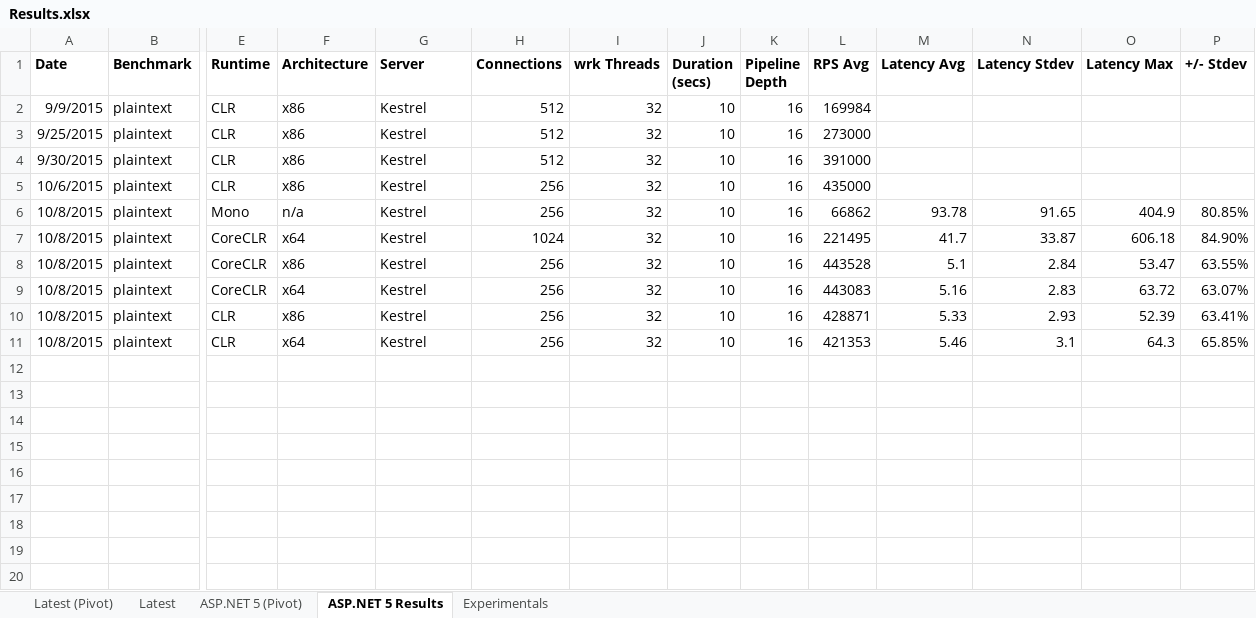
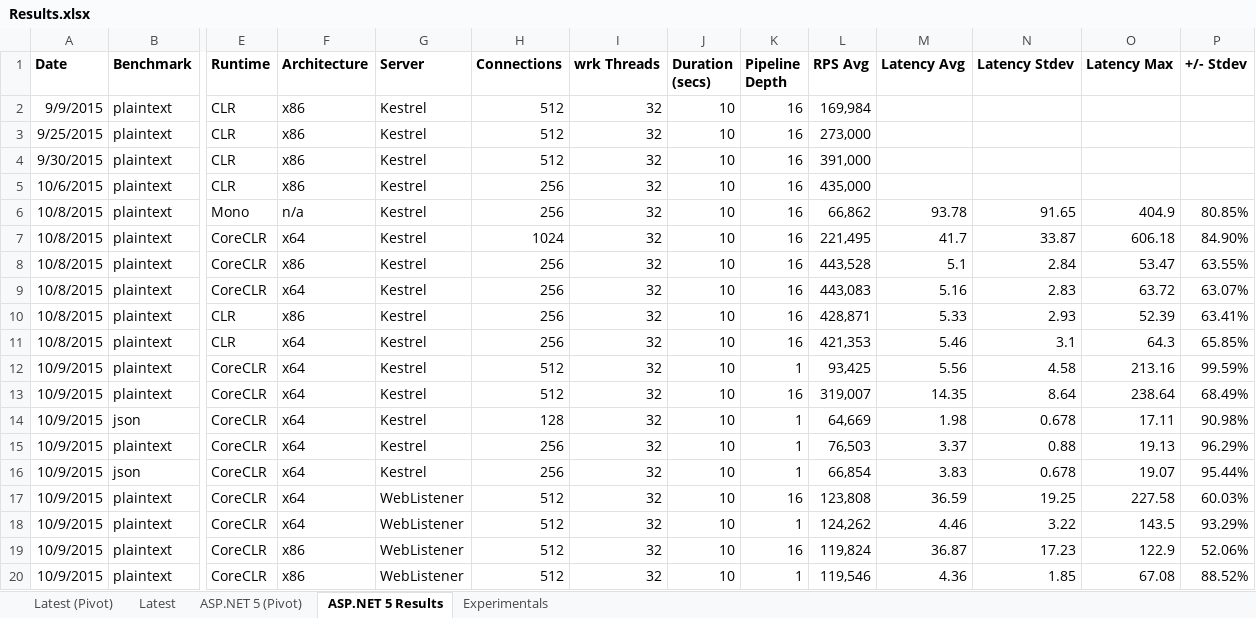
Before and after one commit to aspnet/Benchmarks, an Excel workbook: results/Results.xlsx, sheet ASP.NET 5 Results, drawn as a sheet; only a part is shown, gaps mark what is left out; values as stored, in another font and other column widths than the file's, no borders; rows hold the shown columns only; the diff names each change by its address in the sheet, - before the commit and + after, or states it on an @@ line.

Commit message:
Updated results

```diff
--- a/results/Results.xlsx (sheet ASP.NET 5 Results)
+++ b/results/Results.xlsx (sheet ASP.NET 5 Results)
-L2 (RPS Avg): 169984
+L2 (RPS Avg): 169,984
-L3 (RPS Avg): 273000
+L3 (RPS Avg): 273,000
-L4 (RPS Avg): 391000
+L4 (RPS Avg): 391,000
-L5 (RPS Avg): 435000
+L5 (RPS Avg): 435,000
-L6 (RPS Avg): 66862
+L6 (RPS Avg): 66,862
-L7 (RPS Avg): 221495
+L7 (RPS Avg): 221,495
-L8 (RPS Avg): 443528
+L8 (RPS Avg): 443,528
-L9 (RPS Avg): 443083
+L9 (RPS Avg): 443,083
-L10 (RPS Avg): 428871
+L10 (RPS Avg): 428,871
-L11 (RPS Avg): 421353
+L11 (RPS Avg): 421,353
+row 12: 10/9/2015 | plaintext | CoreCLR | x64 | Kestrel | 512 | 32 | 10 | 1 | 93,425 | 5.56 | 4.58 | 213.16 | 99.59%
+row 13: 10/9/2015 | plaintext | CoreCLR | x64 | Kestrel | 512 | 32 | 10 | 16 | 319,007 | 14.35 | 8.64 | 238.64 | 68.49%
+row 14: 10/9/2015 | json | CoreCLR | x64 | Kestrel | 128 | 32 | 10 | 1 | 64,669 | 1.98 | 0.678 | 17.11 | 90.98%
+row 15: 10/9/2015 | plaintext | CoreCLR | x64 | Kestrel | 256 | 32 | 10 | 1 | 76,503 | 3.37 | 0.88 | 19.13 | 96.29%
+row 16: 10/9/2015 | json | CoreCLR | x64 | Kestrel | 256 | 32 | 10 | 1 | 66,854 | 3.83 | 0.678 | 19.07 | 95.44%
+row 17: 10/9/2015 | plaintext | CoreCLR | x64 | WebListener | 512 | 32 | 10 | 16 | 123,808 | 36.59 | 19.25 | 227.58 | 60.03%
+row 18: 10/9/2015 | plaintext | CoreCLR | x64 | WebListener | 512 | 32 | 10 | 1 | 124,262 | 4.46 | 3.22 | 143.5 | 93.29%
+row 19: 10/9/2015 | plaintext | CoreCLR | x86 | WebListener | 512 | 32 | 10 | 16 | 119,824 | 36.87 | 17.23 | 122.9 | 52.06%
+row 20: 10/9/2015 | plaintext | CoreCLR | x86 | WebListener | 512 | 32 | 10 | 1 | 119,546 | 4.36 | 1.85 | 67.08 | 88.52%
```
Also changed, not shown: sheet Latest, sheet Latest (Pivot), sheet ASP.NET 5 (Pivot), hidden cells, charts or pictures, 1 other file.
